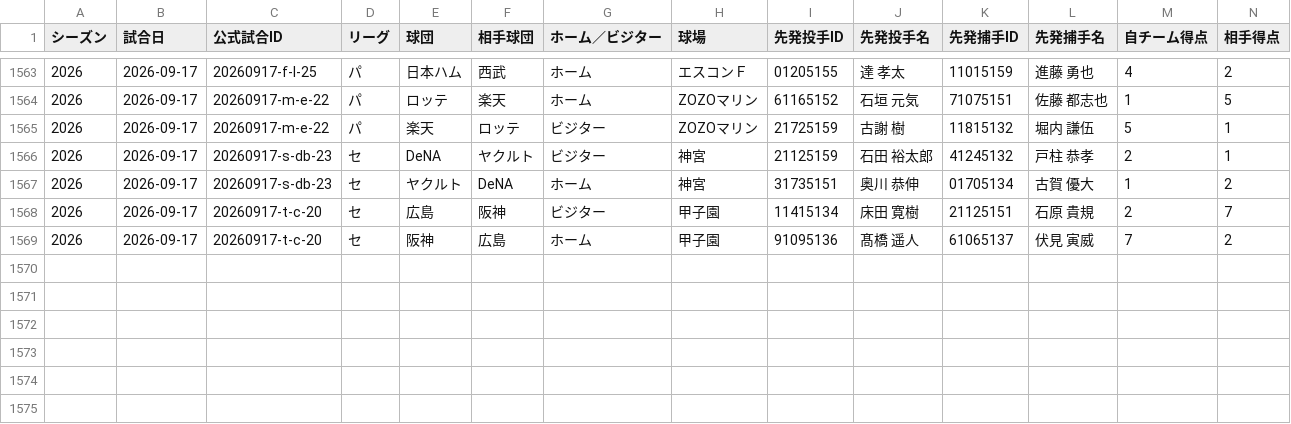
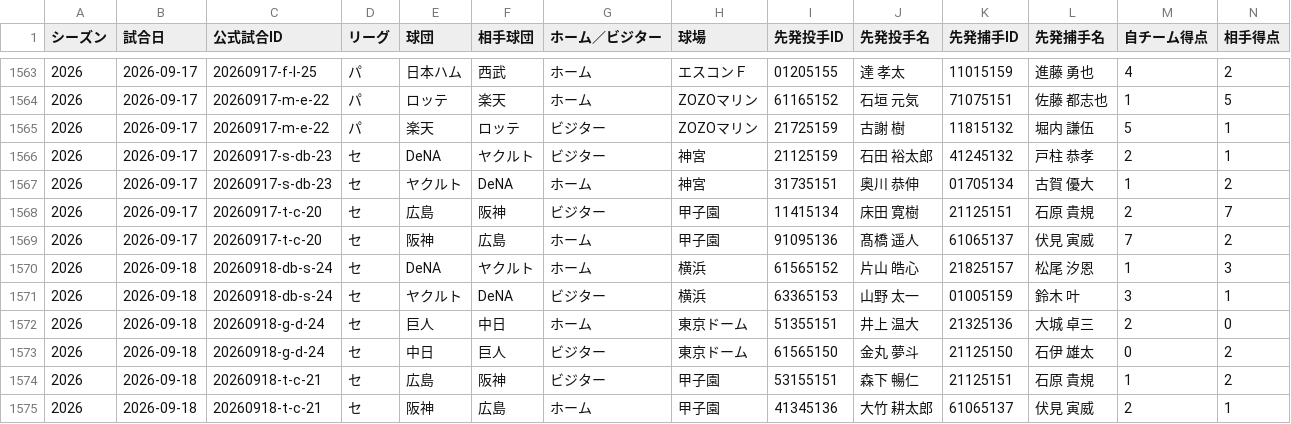
Before and after one commit to hitoshihirai07-hash/player-lens.pages, a CSV file: data/starter_game_results.csv, drawn as a sheet; only a part is shown, gaps mark what is left out; rows hold the shown columns only; the diff names each change by its address in the sheet, - before the commit and + after, or states it on an @@ line.

Commit message:
data: Player Lens production update (2026-09-19 12:33 JST, checked 21, changed 19)

```diff
--- a/data/starter_game_results.csv
+++ b/data/starter_game_results.csv
+row 1570: 2026 | 2026-09-18 | 20260918-db-s-24 | セ | DeNA | ヤクルト | ホーム | 横浜 | 61565152 | 片山 皓心 | 21825157 | 松尾 汐恩 | 1 | 3
+row 1571: 2026 | 2026-09-18 | 20260918-db-s-24 | セ | ヤクルト | DeNA | ビジター | 横浜 | 63365153 | 山野 太一 | 01005159 | 鈴木 叶 | 3 | 1
+row 1572: 2026 | 2026-09-18 | 20260918-g-d-24 | セ | 巨人 | 中日 | ホーム | 東京ドーム | 51355151 | 井上 温大 | 21325136 | 大城 卓三 | 2 | 0
+row 1573: 2026 | 2026-09-18 | 20260918-g-d-24 | セ | 中日 | 巨人 | ビジター | 東京ドーム | 61565150 | 金丸 夢斗 | 21125150 | 石伊 雄太 | 0 | 2
+row 1574: 2026 | 2026-09-18 | 20260918-t-c-21 | セ | 広島 | 阪神 | ビジター | 甲子園 | 53155151 | 森下 暢仁 | 21125151 | 石原 貴規 | 1 | 2
+row 1575: 2026 | 2026-09-18 | 20260918-t-c-21 | セ | 阪神 | 広島 | ホーム | 甲子園 | 41345136 | 大竹 耕太郎 | 61065137 | 伏見 寅威 | 2 | 1
```
Also changed, not shown: data/2026stats_batter.csv, data/preview_starter.csv, 16 other files.
